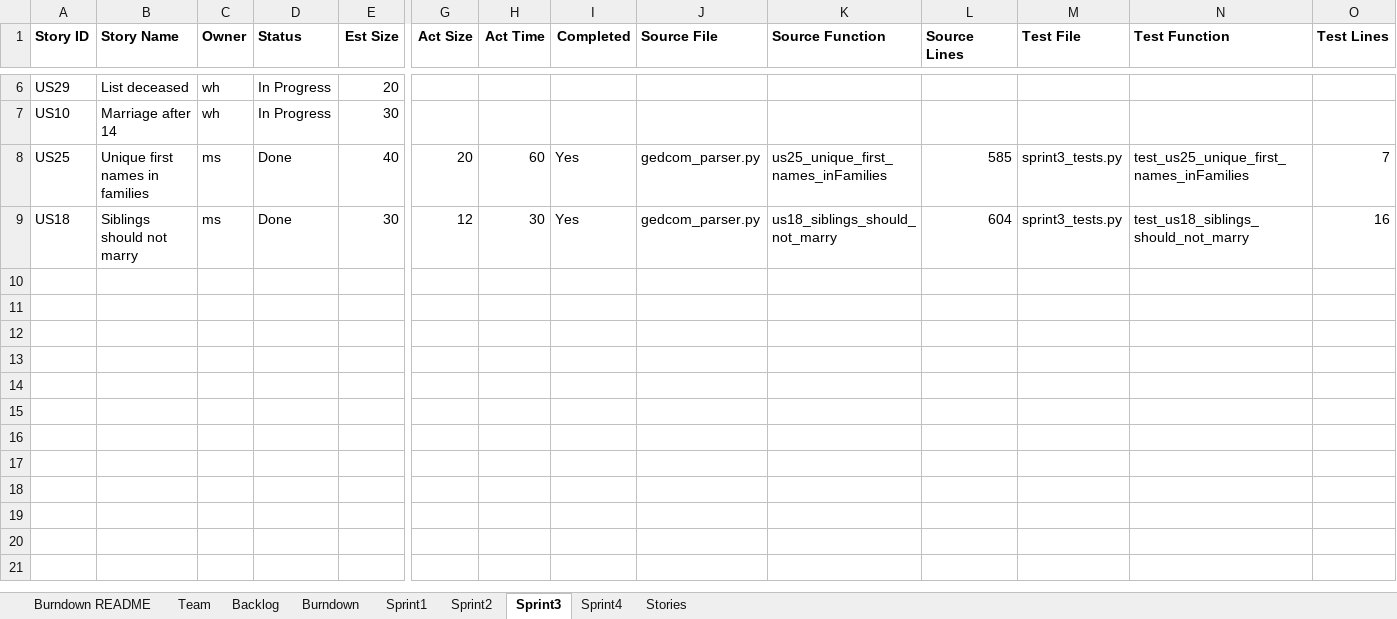
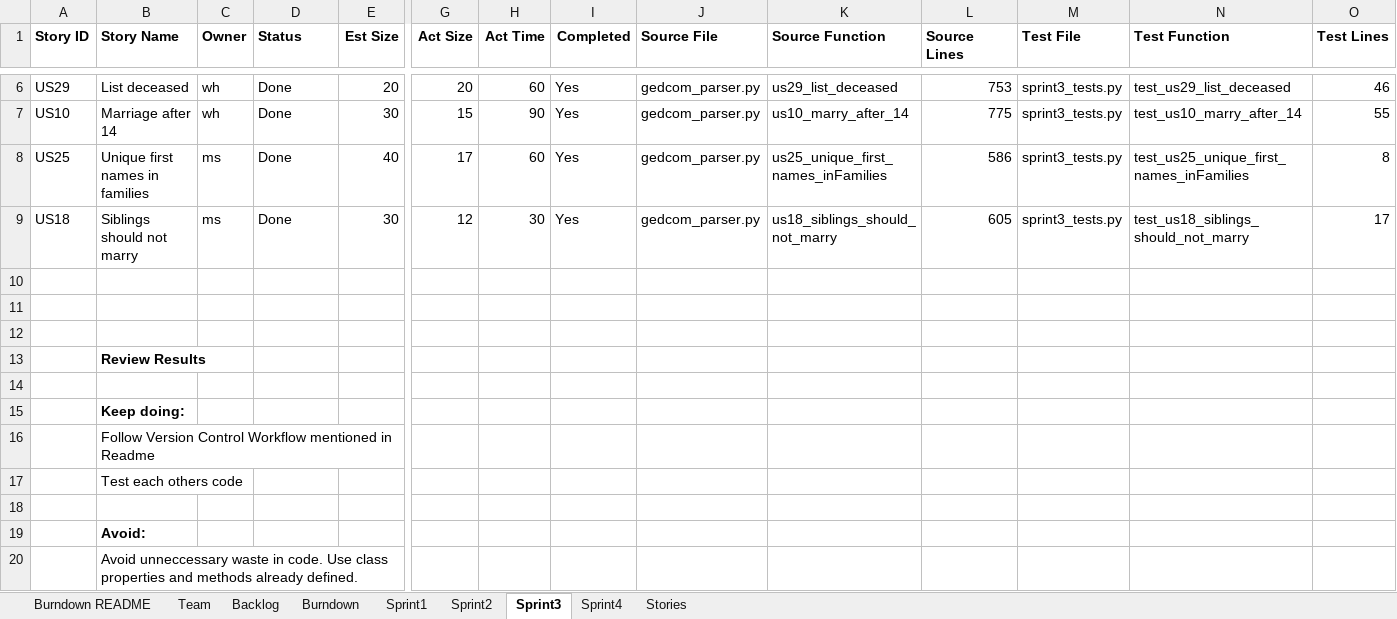
Before and after one commit to msalvi96/GEDCOM_Project, an Excel workbook: sprint_planning/TeamDMVWReport.xlsx, sheet Sprint3, drawn as a sheet; only a part is shown, gaps mark what is left out; values as stored, in another font and other column widths than the file's, no borders; rows hold the shown columns only; the diff covers the shown part only; the diff names each change by its address in the sheet, - before the commit and + after, or states it on an @@ line.

Commit message:
Final Sprint3 commit

```diff
--- a/sprint_planning/TeamDMVWReport.xlsx (sheet Sprint3)
+++ b/sprint_planning/TeamDMVWReport.xlsx (sheet Sprint3)
-D6:D7 (Status): In Progress
+D6:D7 (Status): Done
-G6 (Act Size): (empty)
+G6 (Act Size): 20
-H6 (Act Time): (empty)
+H6 (Act Time): 60
-I6:I7 (Completed): (empty)
+I6:I7 (Completed): Yes
-J6:J7 (Source File): (empty)
+J6:J7 (Source File): gedcom_parser.py
-K6 (Source Function): (empty)
+K6 (Source Function): us29_list_deceased
-L6 (Source Lines): (empty)
+L6 (Source Lines): 753
-M6:M7 (Test File): (empty)
+M6:M7 (Test File): sprint3_tests.py
-N6 (Test Function): (empty)
+N6 (Test Function): test_us29_list_deceased
-O6 (Test Lines): (empty)
+O6 (Test Lines): 46
-G7 (Act Size): (empty)
+G7 (Act Size): 15
-H7 (Act Time): (empty)
+H7 (Act Time): 90
-K7 (Source Function): (empty)
+K7 (Source Function): us10_marry_after_14
-L7 (Source Lines): (empty)
+L7 (Source Lines): 775
-N7 (Test Function): (empty)
+N7 (Test Function): test_us10_marry_after_14
-O7 (Test Lines): (empty)
+O7 (Test Lines): 55
-G8 (Act Size): 20
+G8 (Act Size): 17
-L8 (Source Lines): 585
+L8 (Source Lines): 586
-O8 (Test Lines): 7
+O8 (Test Lines): 8
-L9 (Source Lines): 604
+L9 (Source Lines): 605
-O9 (Test Lines): 16
+O9 (Test Lines): 17
+row 10: (empty)
+row 11: (empty)
+row 12: (empty)
+row 13:  | Review Results
+row 14: (empty)
+row 15:  | Keep doing:
+row 16:  | Follow Version Control Workflow mentioned in Readme
+row 17:  | Test each others code
+row 18: (empty)
+row 19:  | Avoid:
+row 20:  | Avoid unneccessary waste in code. Use class properties and methods already defined.
```
Also changed, not shown: 40 edited cells elsewhere in this sheet, sheet Sprint4, sheet Backlog, sheet Burndown, charts or pictures, 4 other files.
